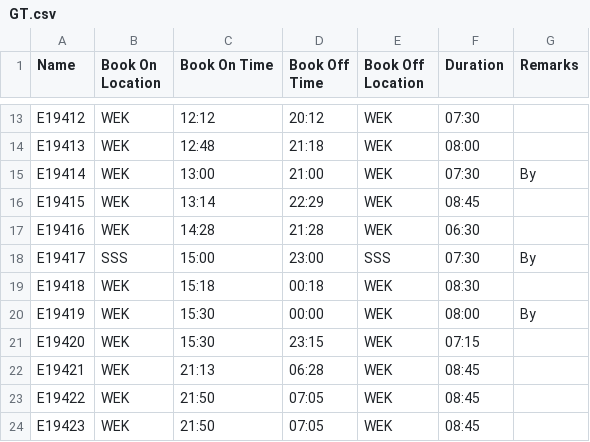
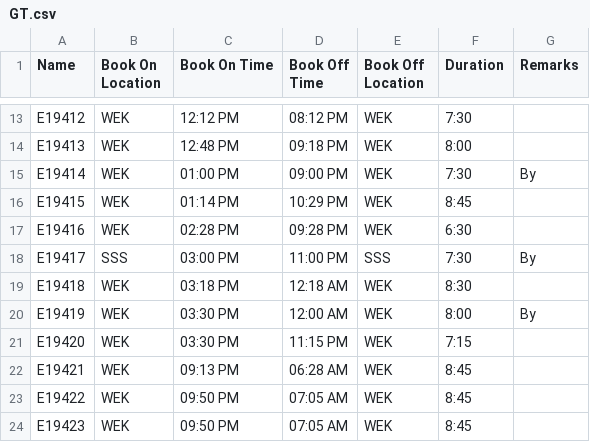
Before and after one commit to laputacr0sx/working-roster, a CSV file: CSV_TEMP/GT.csv, drawn as a sheet; only a part is shown, gaps mark what is left out; the diff covers the shown part only; the diff names each change by its address in the sheet, - before the commit and + after, or states it on an @@ line.

```diff
--- a/CSV_TEMP/GT.csv
+++ b/CSV_TEMP/GT.csv
-C13 (Book On Time): 12:12
+C13 (Book On Time): 12:12 PM
-D13 (Book Off Time): 20:12
+D13 (Book Off Time): 08:12 PM
-F13 (Duration): 07:30
+F13 (Duration): 7:30
-C14 (Book On Time): 12:48
+C14 (Book On Time): 12:48 PM
-D14 (Book Off Time): 21:18
+D14 (Book Off Time): 09:18 PM
-F14 (Duration): 08:00
+F14 (Duration): 8:00
-C15 (Book On Time): 13:00
+C15 (Book On Time): 01:00 PM
-D15 (Book Off Time): 21:00
+D15 (Book Off Time): 09:00 PM
-F15 (Duration): 07:30
+F15 (Duration): 7:30
-C16 (Book On Time): 13:14
+C16 (Book On Time): 01:14 PM
-D16 (Book Off Time): 22:29
+D16 (Book Off Time): 10:29 PM
-F16 (Duration): 08:45
+F16 (Duration): 8:45
-C17 (Book On Time): 14:28
+C17 (Book On Time): 02:28 PM
-D17 (Book Off Time): 21:28
+D17 (Book Off Time): 09:28 PM
-F17 (Duration): 06:30
+F17 (Duration): 6:30
-C18 (Book On Time): 15:00
+C18 (Book On Time): 03:00 PM
-D18 (Book Off Time): 23:00
+D18 (Book Off Time): 11:00 PM
-F18 (Duration): 07:30
+F18 (Duration): 7:30
-C19 (Book On Time): 15:18
+C19 (Book On Time): 03:18 PM
-D19 (Book Off Time): 00:18
+D19 (Book Off Time): 12:18 AM
-F19 (Duration): 08:30
+F19 (Duration): 8:30
-C20:C21 (Book On Time): 15:30
+C20:C21 (Book On Time): 03:30 PM
-D20 (Book Off Time): 00:00
+D20 (Book Off Time): 12:00 AM
-F20 (Duration): 08:00
+F20 (Duration): 8:00
-D21 (Book Off Time): 23:15
+D21 (Book Off Time): 11:15 PM
-F21 (Duration): 07:15
+F21 (Duration): 7:15
-C22 (Book On Time): 21:13
+C22 (Book On Time): 09:13 PM
-D22 (Book Off Time): 06:28
+D22 (Book Off Time): 06:28 AM
-F22:F24 (Duration): 08:45
+F22:F24 (Duration): 8:45
-C23:C24 (Book On Time): 21:50
+C23:C24 (Book On Time): 09:50 PM
-D23:D24 (Book Off Time): 07:05
+D23:D24 (Book Off Time): 07:05 AM
```
Also changed, not shown: 48 edited cells elsewhere in this file, 1 other file.
